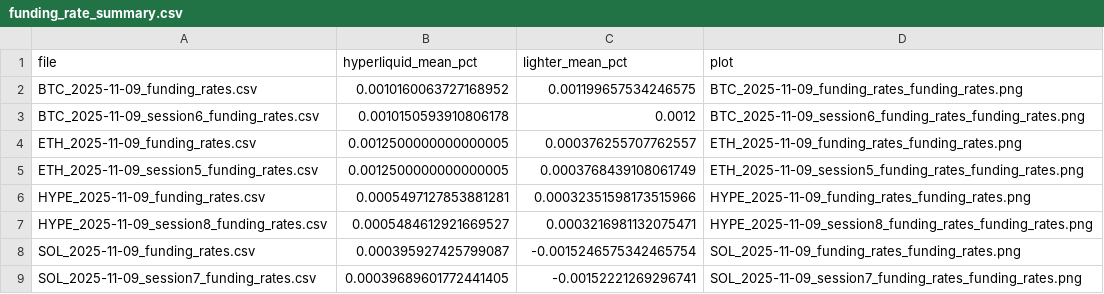
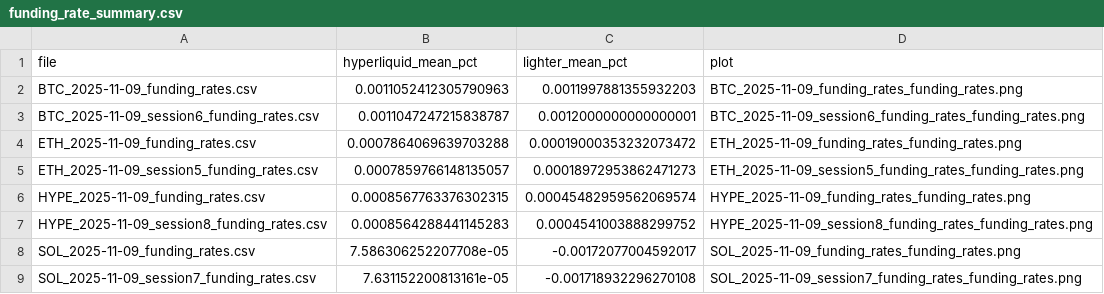
Before and after one commit to SwellNetwork/monitor-pnl, a CSV file: funding_rate_plots/funding_rate_summary.csv, drawn as a sheet.

```diff
--- a/funding_rate_plots/funding_rate_summary.csv
+++ b/funding_rate_plots/funding_rate_summary.csv
@@ -1,9 +1,9 @@
 file,hyperliquid_mean_pct,lighter_mean_pct,plot
-BTC_2025-11-09_funding_rates.csv,0.0010160063727168952,0.001199657534246575,BTC_2025-11-09_funding_rates_funding_rates.png
-BTC_2025-11-09_session6_funding_rates.csv,0.0010150593910806178,0.0012,BTC_2025-11-09_session6_funding_rates_funding_rates.png
-ETH_2025-11-09_funding_rates.csv,0.0012500000000000005,0.000376255707762557,ETH_2025-11-09_funding_rates_funding_rates.png
-ETH_2025-11-09_session5_funding_rates.csv,0.0012500000000000005,0.0003768439108061749,ETH_2025-11-09_session5_funding_rates_funding_rates.png
-HYPE_2025-11-09_funding_rates.csv,0.0005497127853881281,0.00032351598173515966,HYPE_2025-11-09_funding_rates_funding_rates.png
-HYPE_2025-11-09_session8_funding_rates.csv,0.0005484612921669527,0.0003216981132075471,HYPE_2025-11-09_session8_funding_rates_funding_rates.png
-SOL_2025-11-09_funding_rates.csv,0.000395927425799087,-0.0015246575342465754,SOL_2025-11-09_funding_rates_funding_rates.png
-SOL_2025-11-09_session7_funding_rates.csv,0.00039689601772441405,-0.00152221269296741,SOL_2025-11-09_session7_funding_rates_funding_rates.png
+BTC_2025-11-09_funding_rates.csv,0.0011052412305790963,0.0011997881355932203,BTC_2025-11-09_funding_rates_funding_rates.png
+BTC_2025-11-09_session6_funding_rates.csv,0.0011047247215838787,0.0012000000000000001,BTC_2025-11-09_session6_funding_rates_funding_rates.png
+ETH_2025-11-09_funding_rates.csv,0.0007864069639703288,0.00019000353232073472,ETH_2025-11-09_funding_rates_funding_rates.png
+ETH_2025-11-09_session5_funding_rates.csv,0.0007859766148135057,0.00018972953862471273,ETH_2025-11-09_session5_funding_rates_funding_rates.png
+HYPE_2025-11-09_funding_rates.csv,0.0008567763376302315,0.00045482959562069574,HYPE_2025-11-09_funding_rates_funding_rates.png
+HYPE_2025-11-09_session8_funding_rates.csv,0.0008564288441145283,0.0004541003888299752,HYPE_2025-11-09_session8_funding_rates_funding_rates.png
+SOL_2025-11-09_funding_rates.csv,7.586306252207708e-05,-0.00172077004592017,SOL_2025-11-09_funding_rates_funding_rates.png
+SOL_2025-11-09_session7_funding_rates.csv,7.631152200813161e-05,-0.001718932296270108,SOL_2025-11-09_session7_funding_rates_funding_rates.png
```
Also changed, not shown: 41 other files.
